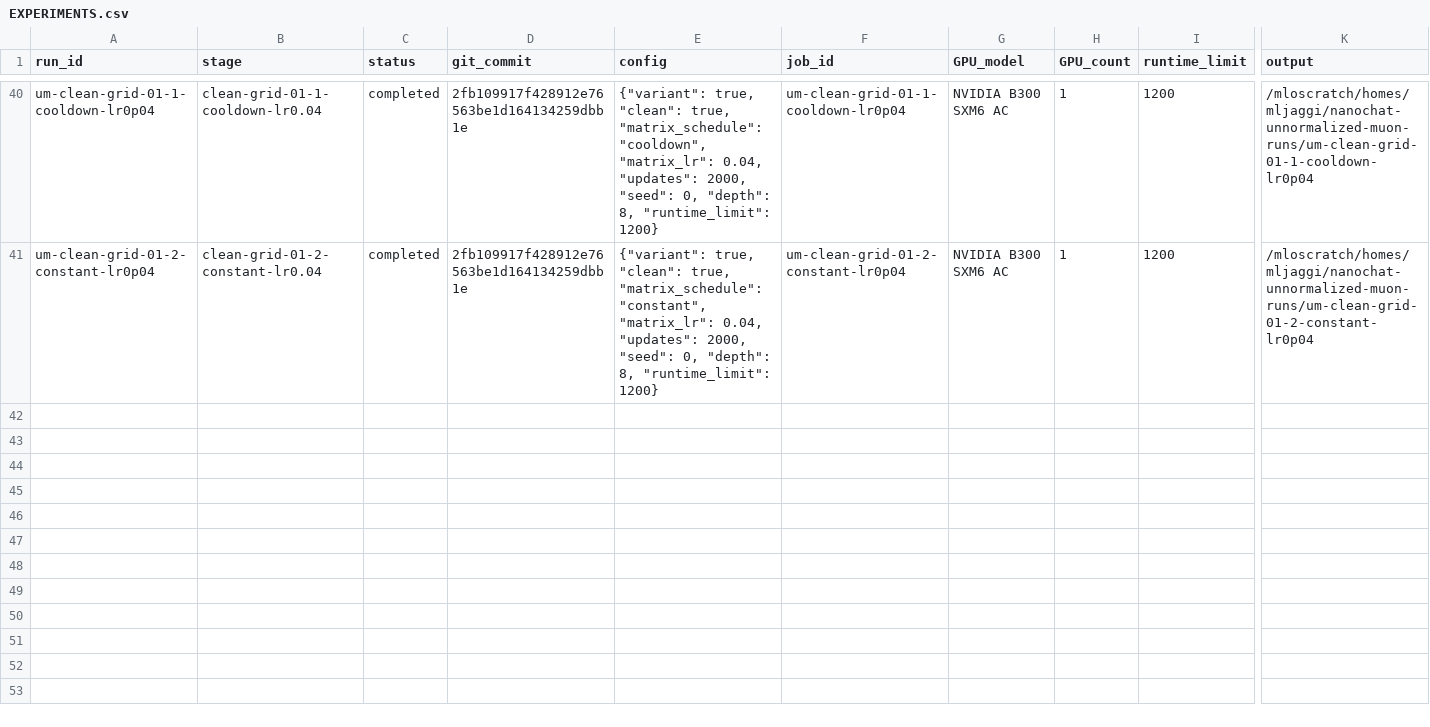
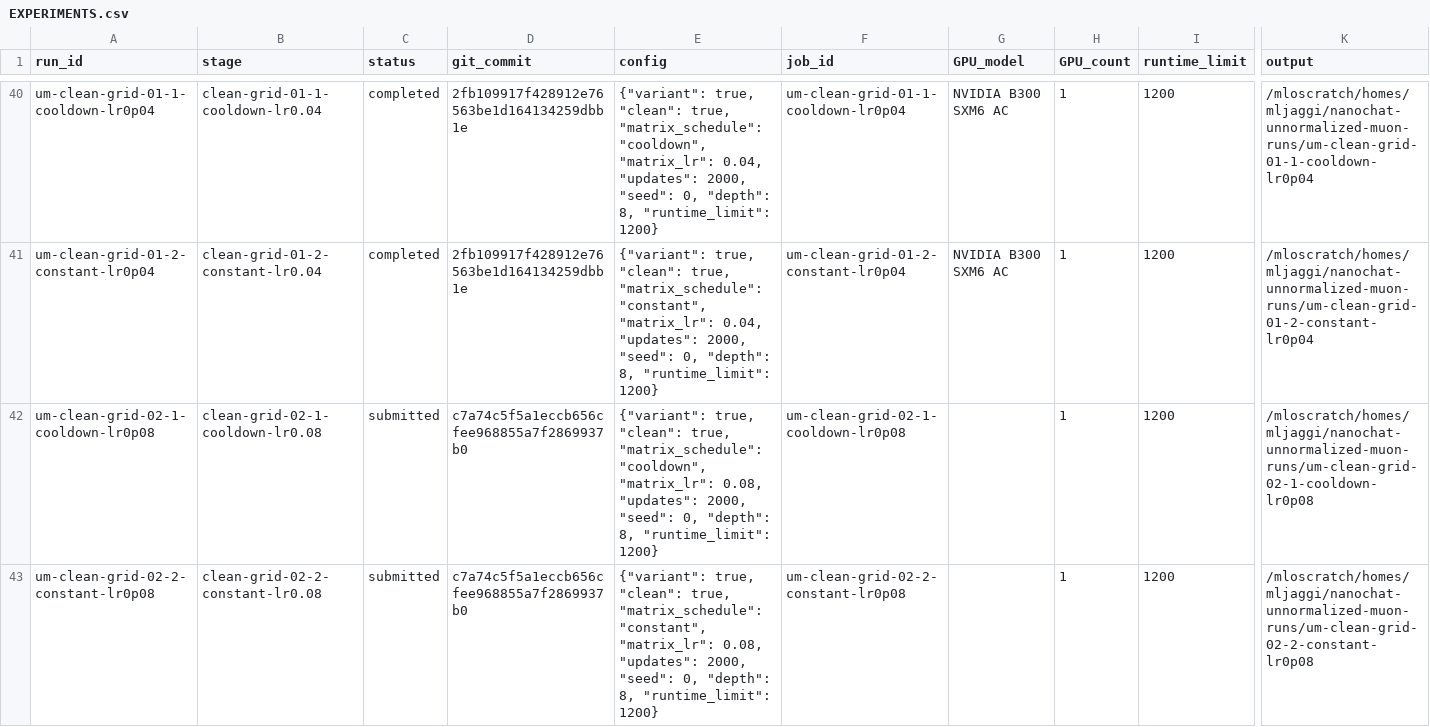
Before and after one commit to martinjaggi/nanochat, a CSV file: research/unnormalized_muon/EXPERIMENTS.csv, drawn as a sheet; only a part is shown, gaps mark what is left out; rows hold the shown columns only; the diff names each change by its address in the sheet, - before the commit and + after, or states it on an @@ line.

```diff
--- a/research/unnormalized_muon/EXPERIMENTS.csv
+++ b/research/unnormalized_muon/EXPERIMENTS.csv
+row 42: um-clean-grid-02-1-cooldown-lr0p08 | clean-grid-02-1-cooldown-lr0.08 | submitted | c7a74c5f5a1eccb656cfee968855a7f2869937b0 | {"variant": true, "clean": true, "matrix_schedule": "cooldown", "matrix_lr": 0.08, "updates": 2000, "seed": 0, "depth": 8, "runtime_limit": 1200} | um-clean-grid-02-1-cooldown-lr0p08 |  | 1 | 1200 | /mloscratch/homes/mljaggi/nanochat-unnormalized-muon-runs/um-clean-grid-02-1-cooldown-lr0p08
+row 43: um-clean-grid-02-2-constant-lr0p08 | clean-grid-02-2-constant-lr0.08 | submitted | c7a74c5f5a1eccb656cfee968855a7f2869937b0 | {"variant": true, "clean": true, "matrix_schedule": "constant", "matrix_lr": 0.08, "updates": 2000, "seed": 0, "depth": 8, "runtime_limit": 1200} | um-clean-grid-02-2-constant-lr0p08 |  | 1 | 1200 | /mloscratch/homes/mljaggi/nanochat-unnormalized-muon-runs/um-clean-grid-02-2-constant-lr0p08
```
Also changed, not shown: 2 other files.
